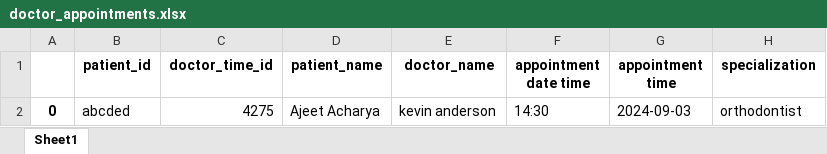
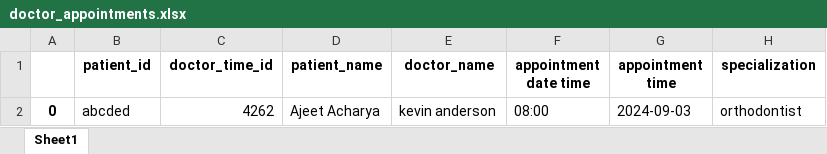
Before and after one commit to ajeetach97701/LangGraph, an Excel workbook: Appointment/doctor_appointments.xlsx, sheet Sheet1, drawn as a sheet; values as stored, in another font and other column widths than the file's, no borders; the diff names each change by its address in the sheet, - before the commit and + after, or states it on an @@ line.

```diff
--- a/Appointment/doctor_appointments.xlsx (sheet Sheet1)
+++ b/Appointment/doctor_appointments.xlsx (sheet Sheet1)
-C2 (doctor_time_id): 4275
+C2 (doctor_time_id): 4262
-F2 (appointment date time): 14:30
+F2 (appointment date time): 08:00
```
Also changed, not shown: 10 other files.
